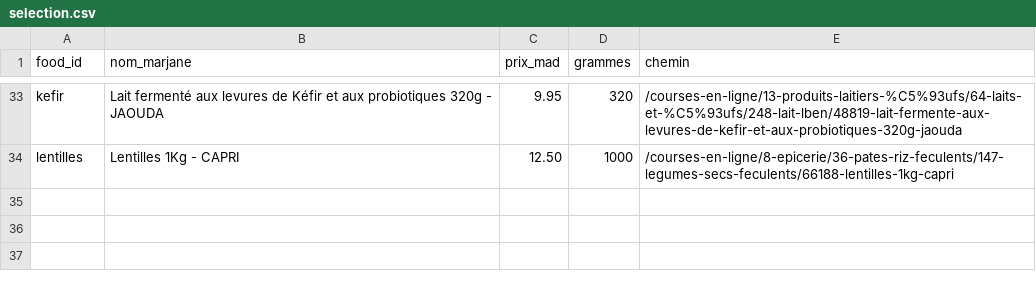
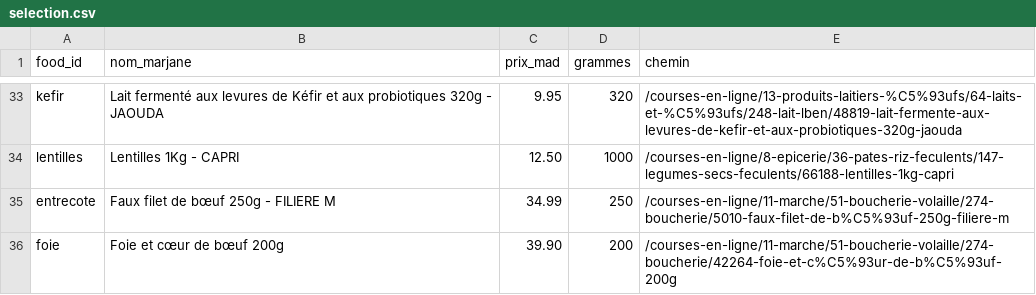
Before and after one commit to AdmGlry/carnivorema, a CSV file: data/marjane/selection.csv, drawn as a sheet; only a part is shown, gaps mark what is left out.

```diff
--- a/data/marjane/selection.csv
+++ b/data/marjane/selection.csv
@@ -34 +34,3 @@ kefir,Lait fermenté aux levures de Kéfir et aux probiotiques 320g - JAOUDA,9.9
 lentilles,Lentilles 1Kg - CAPRI,12.50,1000,/courses-en-ligne/8-epicerie/36-pates-riz-feculents/147-legumes-secs-feculents/66188-lentilles-1kg-capri
+entrecote,Faux filet de bœuf 250g - FILIERE M,34.99,250,/courses-en-ligne/11-marche/51-boucherie-volaille/274-boucherie/5010-faux-filet-de-b%C5%93uf-250g-filiere-m
+foie,Foie et cœur de bœuf 200g,39.90,200,/courses-en-ligne/11-marche/51-boucherie-volaille/274-boucherie/42264-foie-et-c%C5%93ur-de-b%C5%93uf-200g
```
Also changed, not shown: 1 other file.
